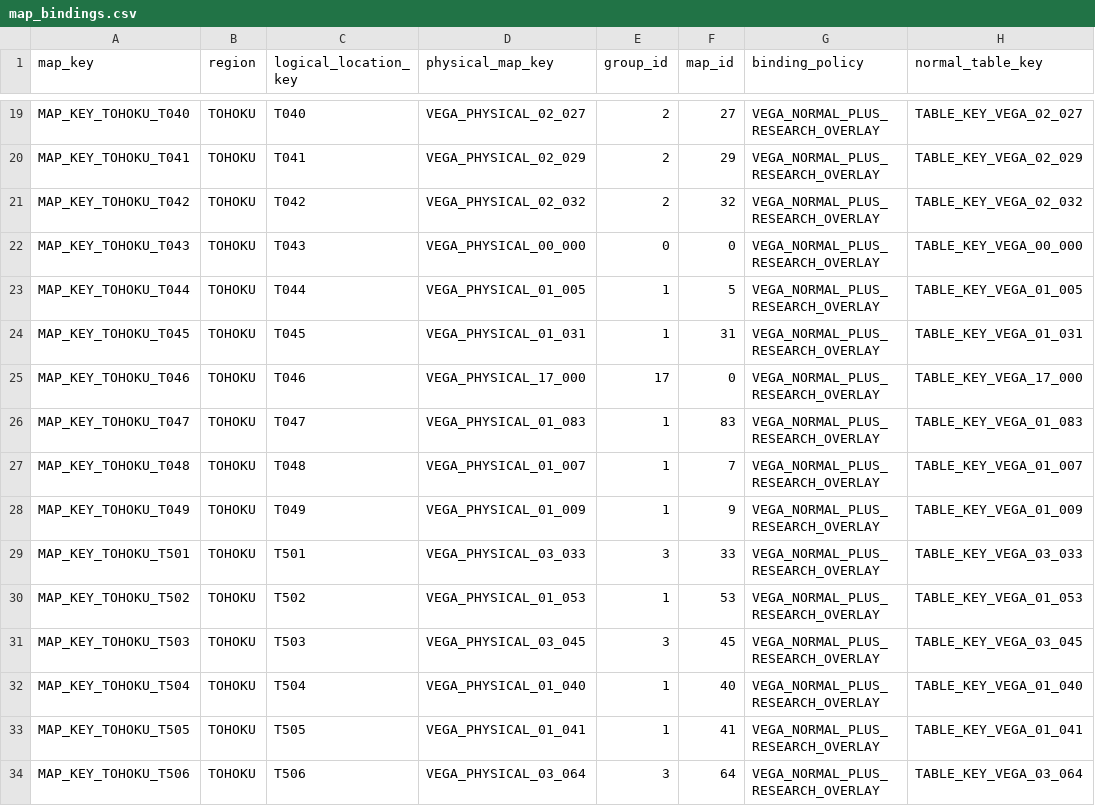
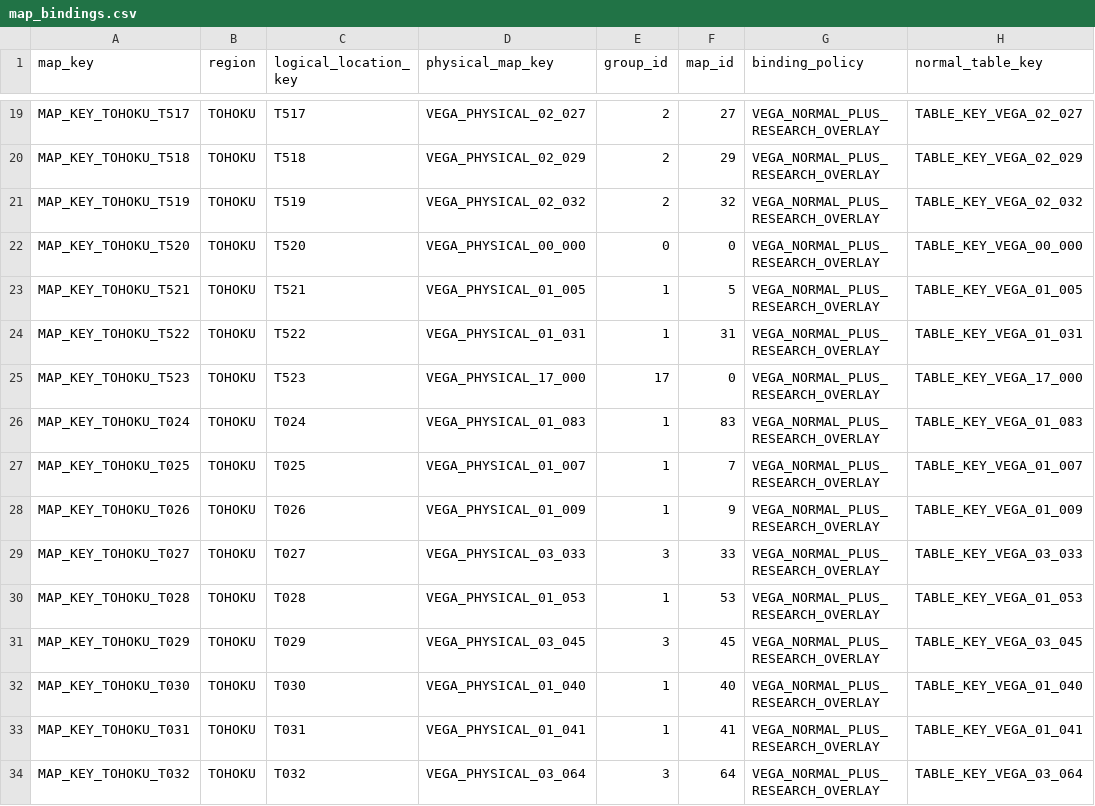
Before and after one commit to dekaazarashi1111-web/pokemon-vega-modern, a CSV file: content/map_bindings.csv, drawn as a sheet; only a part is shown, gaps mark what is left out; the diff covers the shown part only; the diff names each change by its address in the sheet, - before the commit and + after, or states it on an @@ line.

```diff
--- a/content/map_bindings.csv
+++ b/content/map_bindings.csv
-A19 (map_key): MAP_KEY_TOHOKU_T040
+A19 (map_key): MAP_KEY_TOHOKU_T517
-C19 (logical_location_key): T040
+C19 (logical_location_key): T517
-A20 (map_key): MAP_KEY_TOHOKU_T041
+A20 (map_key): MAP_KEY_TOHOKU_T518
-C20 (logical_location_key): T041
+C20 (logical_location_key): T518
-A21 (map_key): MAP_KEY_TOHOKU_T042
+A21 (map_key): MAP_KEY_TOHOKU_T519
-C21 (logical_location_key): T042
+C21 (logical_location_key): T519
-A22 (map_key): MAP_KEY_TOHOKU_T043
+A22 (map_key): MAP_KEY_TOHOKU_T520
-C22 (logical_location_key): T043
+C22 (logical_location_key): T520
-A23 (map_key): MAP_KEY_TOHOKU_T044
+A23 (map_key): MAP_KEY_TOHOKU_T521
-C23 (logical_location_key): T044
+C23 (logical_location_key): T521
-A24 (map_key): MAP_KEY_TOHOKU_T045
+A24 (map_key): MAP_KEY_TOHOKU_T522
-C24 (logical_location_key): T045
+C24 (logical_location_key): T522
-A25 (map_key): MAP_KEY_TOHOKU_T046
+A25 (map_key): MAP_KEY_TOHOKU_T523
-C25 (logical_location_key): T046
+C25 (logical_location_key): T523
-A26 (map_key): MAP_KEY_TOHOKU_T047
+A26 (map_key): MAP_KEY_TOHOKU_T024
-C26 (logical_location_key): T047
+C26 (logical_location_key): T024
-A27 (map_key): MAP_KEY_TOHOKU_T048
+A27 (map_key): MAP_KEY_TOHOKU_T025
-C27 (logical_location_key): T048
+C27 (logical_location_key): T025
-A28 (map_key): MAP_KEY_TOHOKU_T049
+A28 (map_key): MAP_KEY_TOHOKU_T026
-C28 (logical_location_key): T049
+C28 (logical_location_key): T026
-A29 (map_key): MAP_KEY_TOHOKU_T501
+A29 (map_key): MAP_KEY_TOHOKU_T027
-C29 (logical_location_key): T501
+C29 (logical_location_key): T027
-A30 (map_key): MAP_KEY_TOHOKU_T502
+A30 (map_key): MAP_KEY_TOHOKU_T028
-C30 (logical_location_key): T502
+C30 (logical_location_key): T028
-A31 (map_key): MAP_KEY_TOHOKU_T503
+A31 (map_key): MAP_KEY_TOHOKU_T029
-C31 (logical_location_key): T503
+C31 (logical_location_key): T029
-A32 (map_key): MAP_KEY_TOHOKU_T504
+A32 (map_key): MAP_KEY_TOHOKU_T030
-C32 (logical_location_key): T504
+C32 (logical_location_key): T030
-A33 (map_key): MAP_KEY_TOHOKU_T505
+A33 (map_key): MAP_KEY_TOHOKU_T031
-C33 (logical_location_key): T505
+C33 (logical_location_key): T031
-A34 (map_key): MAP_KEY_TOHOKU_T506
+A34 (map_key): MAP_KEY_TOHOKU_T032
-C34 (logical_location_key): T506
+C34 (logical_location_key): T032
```
Also changed, not shown: 66 edited cells elsewhere in this file, 40 other files.
